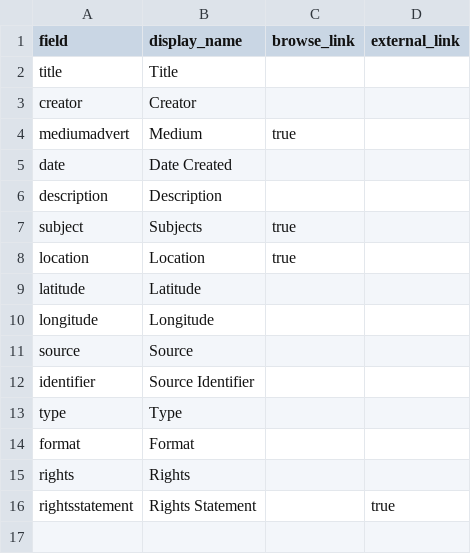
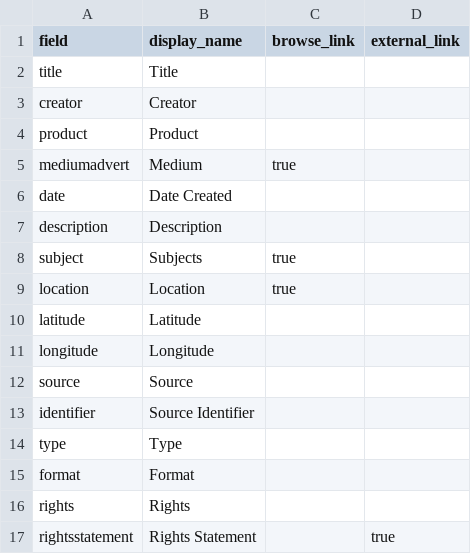
Before and after one commit to aray-a/womenInAdvertising, a CSV file: _data/config-metadata.csv, drawn as a sheet; the diff names each change by its address in the sheet, - before the commit and + after, or states it on an @@ line.

Commit message:
add product to metadata

```diff
--- a/_data/config-metadata.csv
+++ b/_data/config-metadata.csv
+row 4: product | Product
```
